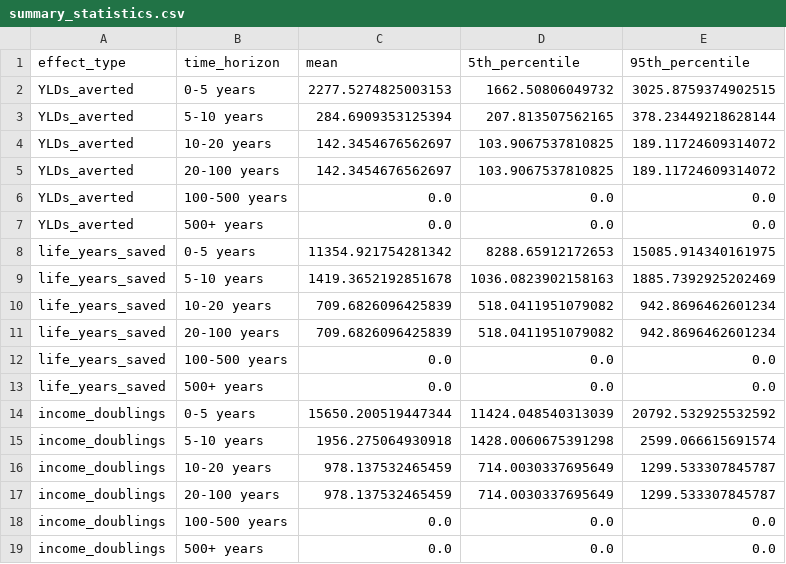
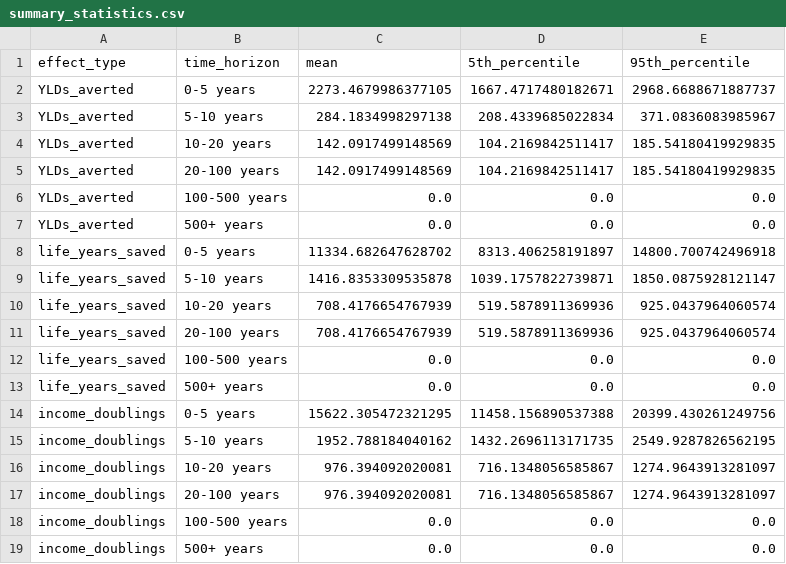
Before and after one commit to laurakduffy/quiz-data-combined, a CSV file: all-intervention-models/gw-models/summary_statistics.csv, drawn as a sheet.

```diff
--- a/all-intervention-models/gw-models/summary_statistics.csv
+++ b/all-intervention-models/gw-models/summary_statistics.csv
@@ -1,18 +1,18 @@
 effect_type,time_horizon,mean,5th_percentile,95th_percentile
-YLDs_averted,0-5 years,2277.5274825003153,1662.50806049732,3025.8759374902515
-YLDs_averted,5-10 years,284.6909353125394,207.813507562165,378.23449218628144
-YLDs_averted,10-20 years,142.3454676562697,103.9067537810825,189.11724609314072
-YLDs_averted,20-100 years,142.3454676562697,103.9067537810825,189.11724609314072
+YLDs_averted,0-5 years,2273.4679986377105,1667.4717480182671,2968.6688671887737
+YLDs_averted,5-10 years,284.1834998297138,208.4339685022834,371.0836083985967
+YLDs_averted,10-20 years,142.0917499148569,104.2169842511417,185.54180419929835
+YLDs_averted,20-100 years,142.0917499148569,104.2169842511417,185.54180419929835
 YLDs_averted,100-500 years,0.0,0.0,0.0
 YLDs_averted,500+ years,0.0,0.0,0.0
-life_years_saved,0-5 years,11354.921754281342,8288.65912172653,15085.914340161975
-life_years_saved,5-10 years,1419.3652192851678,1036.0823902158163,1885.7392925202469
-life_years_saved,10-20 years,709.6826096425839,518.0411951079082,942.8696462601234
-life_years_saved,20-100 years,709.6826096425839,518.0411951079082,942.8696462601234
+life_years_saved,0-5 years,11334.682647628702,8313.406258191897,14800.700742496918
+life_years_saved,5-10 years,1416.8353309535878,1039.1757822739871,1850.0875928121147
+life_years_saved,10-20 years,708.4176654767939,519.5878911369936,925.0437964060574
+life_years_saved,20-100 years,708.4176654767939,519.5878911369936,925.0437964060574
 life_years_saved,100-500 years,0.0,0.0,0.0
 life_years_saved,500+ years,0.0,0.0,0.0
-income_doublings,0-5 years,15650.200519447344,11424.048540313039,20792.532925532592
-income_doublings,5-10 years,1956.275064930918,1428.0060675391298,2599.066615691574
-income_doublings,10-20 years,978.137532465459,714.0030337695649,1299.533307845787
-income_doublings,20-100 years,978.137532465459,714.0030337695649,1299.533307845787
+income_doublings,0-5 years,15622.305472321295,11458.156890537388,20399.430261249756
+income_doublings,5-10 years,1952.788184040162,1432.2696113171735,2549.9287826562195
+income_doublings,10-20 years,976.394092020081,716.1348056585867,1274.9643913281097
+income_doublings,20-100 years,976.394092020081,716.1348056585867,1274.9643913281097
 income_doublings,100-500 years,0.0,0.0,0.0
```
Also changed, not shown: all-intervention-models/gcr-models-mc/outputs/gcr_output.csv, all-intervention-models/gcr-models-mc/outputs/gcr_output_absolute_ev_percentiles.csv, 37 other files.
